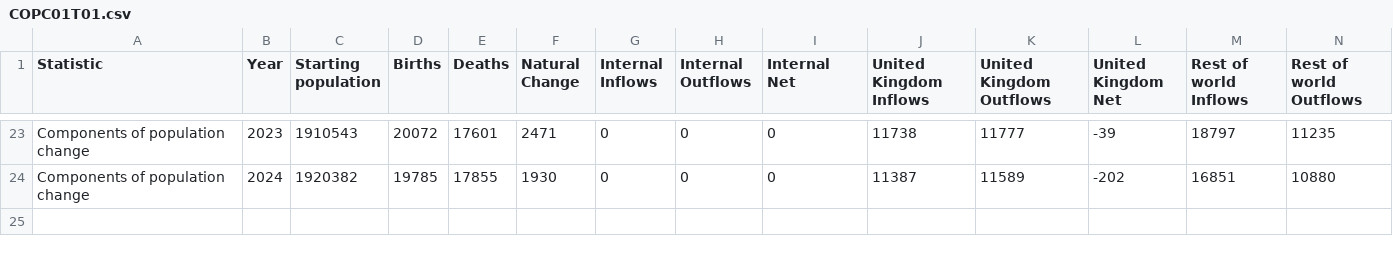
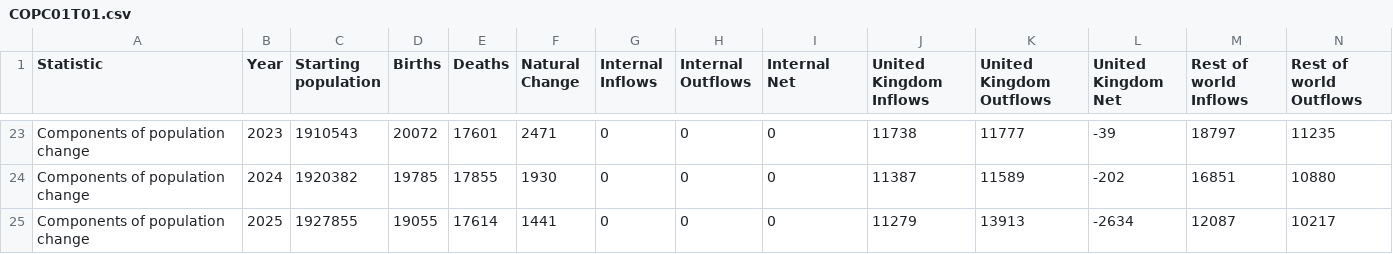
Before and after one commit to NISRA-Tech-Lab/dashboard-demo, a CSV file: public/data/COPC01T01.csv, drawn as a sheet; only a part is shown, gaps mark what is left out; rows hold the shown columns only; the diff names each change by its address in the sheet, - before the commit and + after, or states it on an @@ line.

```diff
--- a/public/data/COPC01T01.csv
+++ b/public/data/COPC01T01.csv
+row 25: Components of population change | 2025 | 1927855 | 19055 | 17614 | 1441 | 0 | 0 | 0 | 11279 | 13913 | -2634 | 12087 | 10217
```
Also changed, not shown: public/data/MA01T01.csv, public/data/MIG01T02.csv, 1 other file.
